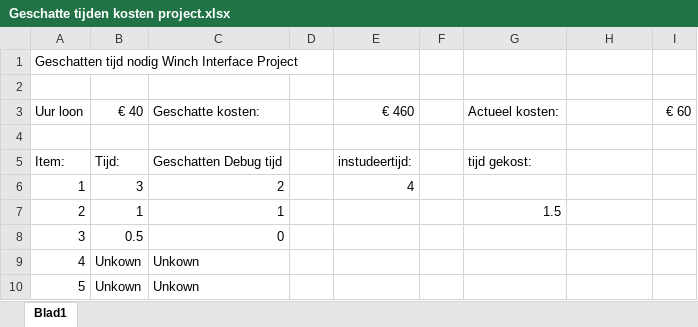
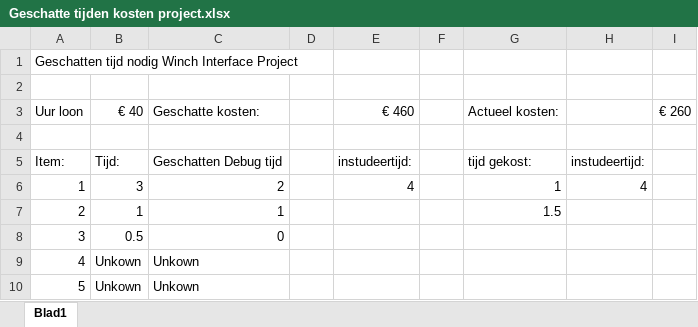
Before and after one commit to ledstructures/ledstructures.github.io, an Excel workbook: File's folder/Geschatte tijden kosten project.xlsx, sheet Blad1, drawn as a sheet; values as stored, in another font and other column widths than the file's, no borders; the diff names each change by its address in the sheet, - before the commit and + after, or states it on an @@ line.

```diff
--- a/File's folder/Geschatte tijden kosten project.xlsx (sheet Blad1)
+++ b/File's folder/Geschatte tijden kosten project.xlsx (sheet Blad1)
-I3: € 60
+I3: € 260
-H5: (empty)
+H5: instudeertijd:
-G6: (empty)
+G6: 1
-H6: (empty)
+H6: 4
```
Also changed, not shown: 2 other files.
